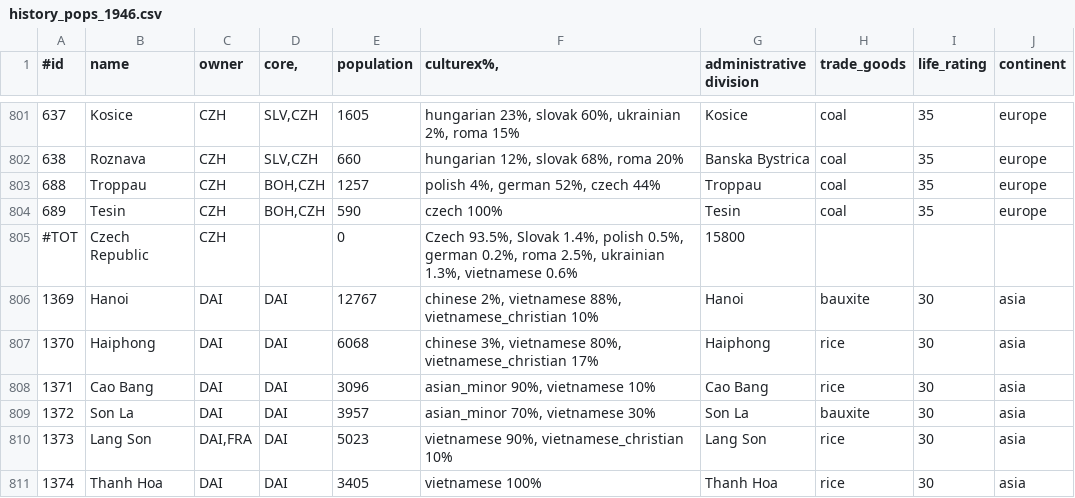
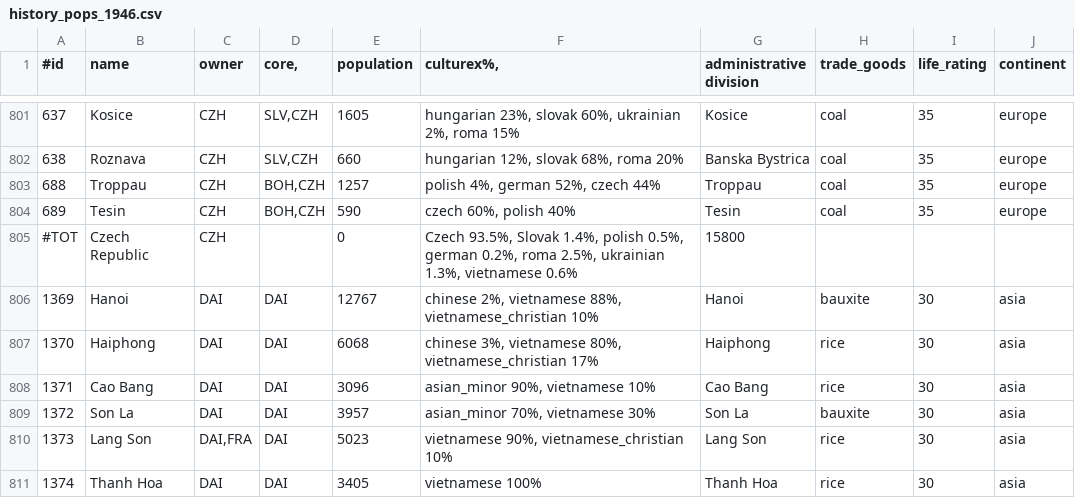
Before and after one commit to simsulla/nwomod, a CSV file: NWO/doc/history_pops_1946.csv, drawn as a sheet; only a part is shown, gaps mark what is left out.

```diff
--- a/NWO/doc/history_pops_1946.csv
+++ b/NWO/doc/history_pops_1946.csv
@@ -803,3 +803,3 @@
 688;Troppau;CZH;BOH,CZH;1257;polish 4%, german 52%, czech 44%;Troppau;coal;35;"europe"
-689;Tesin;CZH;BOH,CZH;590;czech 100%;Tesin;coal;35;"europe"
+689;Tesin;CZH;BOH,CZH;590;czech 60%, polish 40%;Tesin;coal;35;"europe"
 #TOT;Czech Republic;CZH;;0;Czech 93.5%, Slovak 1.4%, polish 0.5%, german 0.2%, roma 2.5%, ukrainian 1.3%, vietnamese 0.6%;15800;;;
```
Also changed, not shown: 3 other files.
